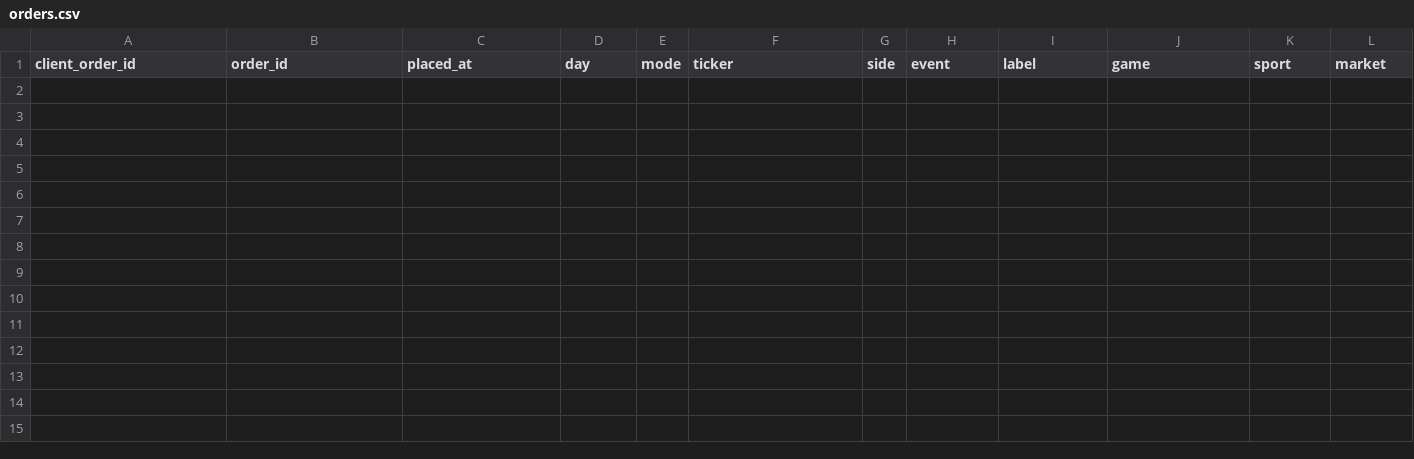
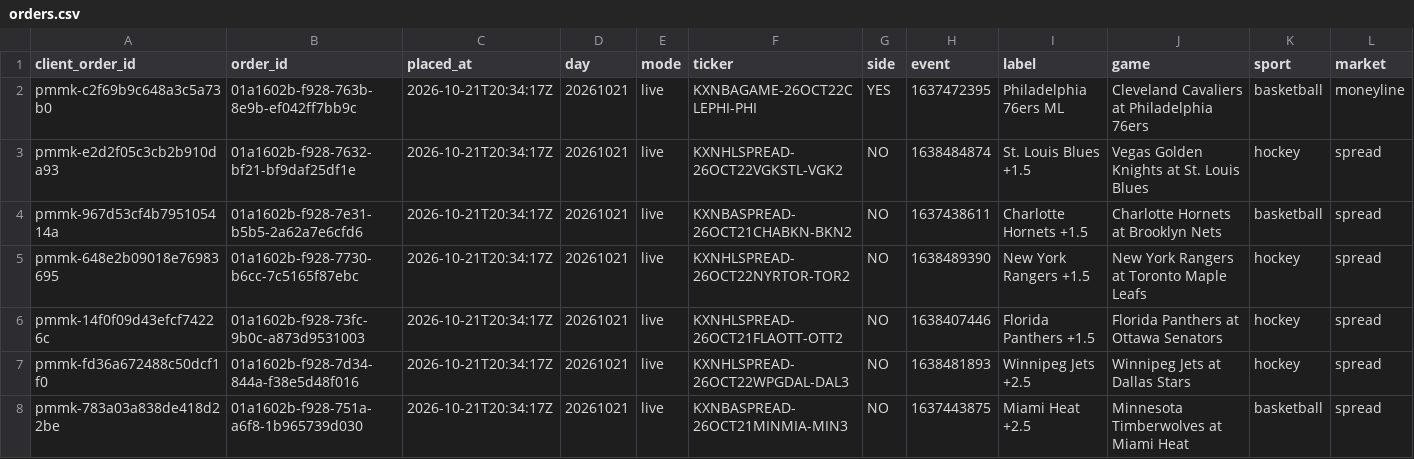
Before and after one commit to colebeasley10-glitch/pm-edge, a CSV file: maker_bot/data/orders.csv, drawn as a sheet; only a part is shown; rows hold the shown columns only; the diff names each change by its address in the sheet, - before the commit and + after, or states it on an @@ line.

Commit message:
Maker Bot round [skip ci]

```diff
--- a/maker_bot/data/orders.csv
+++ b/maker_bot/data/orders.csv
+row 2: pmmk-c2f69b9c648a3c5a73b0 | 01a1602b-f928-763b-8e9b-ef042ff7bb9c | 2026-10-21T20:34:17Z | 20261021 | live | KXNBAGAME-26OCT22CLEPHI-PHI | YES | 1637472395 | Philadelphia 76ers ML | Cleveland Cavaliers at Philadelphia 76ers | basketball | moneyline
+row 3: pmmk-e2d2f05c3cb2b910da93 | 01a1602b-f928-7632-bf21-bf9daf25df1e | 2026-10-21T20:34:17Z | 20261021 | live | KXNHLSPREAD-26OCT22VGKSTL-VGK2 | NO | 1638484874 | St. Louis Blues +1.5 | Vegas Golden Knights at St. Louis Blues | hockey | spread
+row 4: pmmk-967d53cf4b795105414a | 01a1602b-f928-7e31-b5b5-2a62a7e6cfd6 | 2026-10-21T20:34:17Z | 20261021 | live | KXNBASPREAD-26OCT21CHABKN-BKN2 | NO | 1637438611 | Charlotte Hornets +1.5 | Charlotte Hornets at Brooklyn Nets | basketball | spread
+row 5: pmmk-648e2b09018e76983695 | 01a1602b-f928-7730-b6cc-7c5165f87ebc | 2026-10-21T20:34:17Z | 20261021 | live | KXNHLSPREAD-26OCT22NYRTOR-TOR2 | NO | 1638489390 | New York Rangers +1.5 | New York Rangers at Toronto Maple Leafs | hockey | spread
+row 6: pmmk-14f0f09d43efcf74226c | 01a1602b-f928-73fc-9b0c-a873d9531003 | 2026-10-21T20:34:17Z | 20261021 | live | KXNHLSPREAD-26OCT21FLAOTT-OTT2 | NO | 1638407446 | Florida Panthers +1.5 | Florida Panthers at Ottawa Senators | hockey | spread
+row 7: pmmk-fd36a672488c50dcf1f0 | 01a1602b-f928-7d34-844a-f38e5d48f016 | 2026-10-21T20:34:17Z | 20261021 | live | KXNHLSPREAD-26OCT22WPGDAL-DAL3 | NO | 1638481893 | Winnipeg Jets +2.5 | Winnipeg Jets at Dallas Stars | hockey | spread
+row 8: pmmk-783a03a838de418d22be | 01a1602b-f928-751a-a6f8-1b965739d030 | 2026-10-21T20:34:17Z | 20261021 | live | KXNBASPREAD-26OCT21MINMIA-MIN3 | NO | 1637443875 | Miami Heat +2.5 | Minnesota Timberwolves at Miami Heat | basketball | spread
```
Also changed, not shown: 1 other file.
